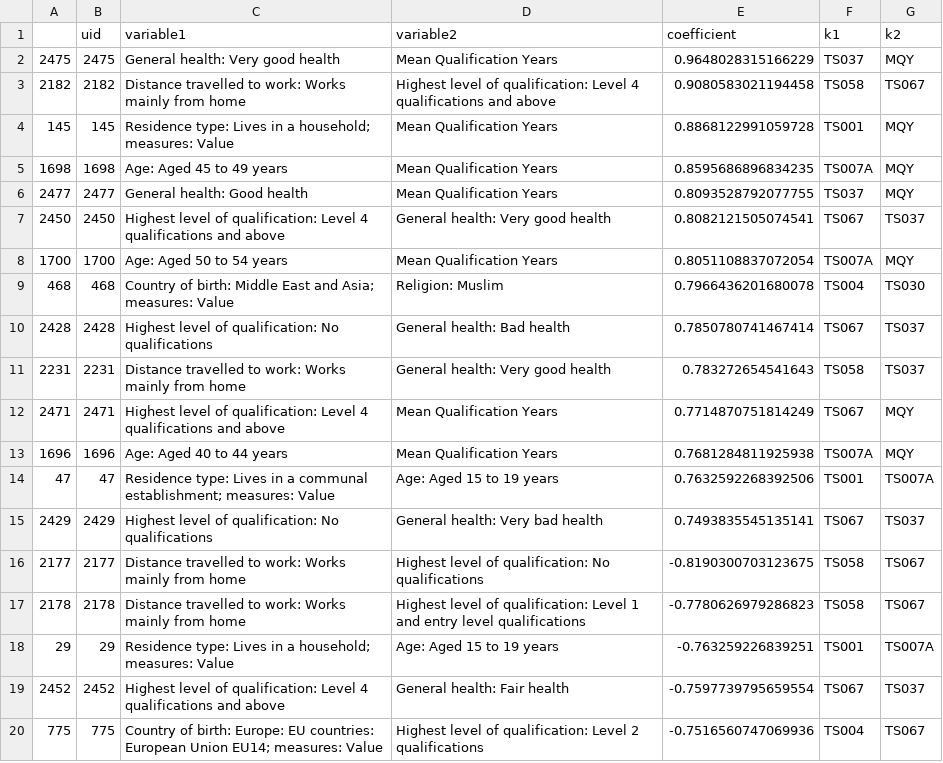
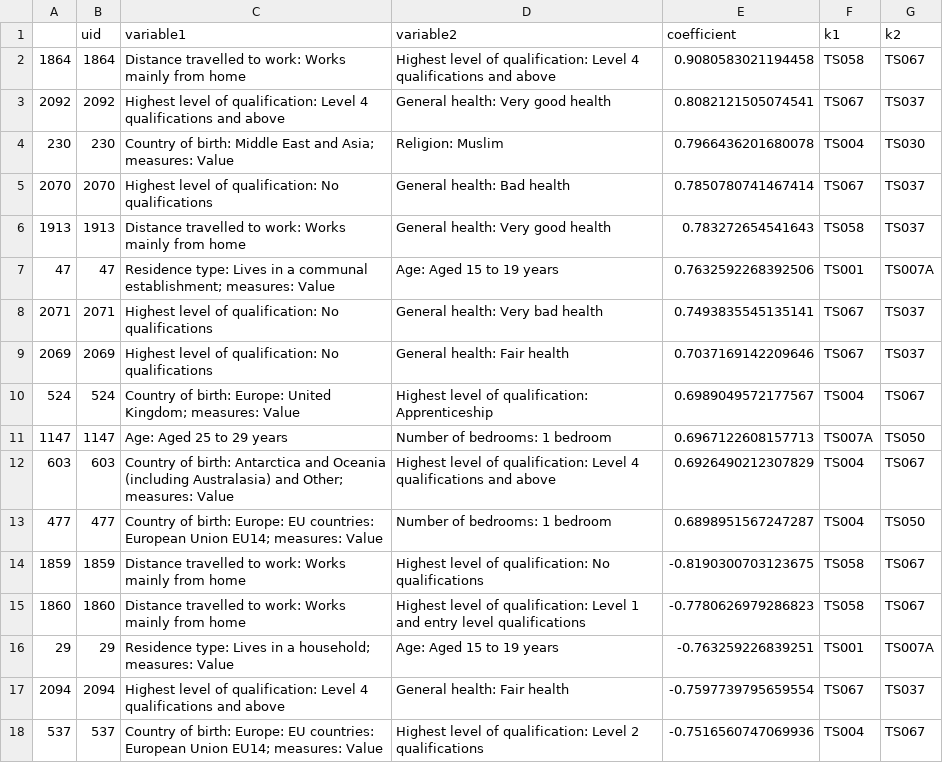
Before and after one commit to alexgregory1/work_experience_notebooks, a CSV file: data/most_correlated.csv, drawn as a sheet; only a part is shown; the diff covers the shown part only.

```diff
--- a/data/most_correlated.csv
+++ b/data/most_correlated.csv
@@ -1,20 +1,18 @@
 ,uid,variable1,variable2,coefficient,k1,k2
-2475,2475,General health: Very good health,Mean Qualification Years,0.9648028315166229,TS037,MQY
-2182,2182,Distance travelled to work: Works mainly from home,Highest level of qualification: Level 4 qualifications and above,0.9080583021194458,TS058,TS067
-145,145,Residence type: Lives in a household; measures: Value,Mean Qualification Years,0.8868122991059728,TS001,MQY
-1698,1698,Age: Aged 45 to 49 years,Mean Qualification Years,0.8595686896834235,TS007A,MQY
-2477,2477,General health: Good health,Mean Qualification Years,0.8093528792077755,TS037,MQY
-2450,2450,Highest level of qualification: Level 4 qualifications and above,General health: Very good health,0.8082121505074541,TS067,TS037
-1700,1700,Age: Aged 50 to 54 years,Mean Qualification Years,0.8051108837072054,TS007A,MQY
-468,468,Country of birth: Middle East and Asia; measures: Value,Religion: Muslim,0.7966436201680078,TS004,TS030
-2428,2428,Highest level of qualification: No qualifications,General health: Bad health,0.7850780741467414,TS067,TS037
-2231,2231,Distance travelled to work: Works mainly from home,General health: Very good health,0.783272654541643,TS058,TS037
-2471,2471,Highest level of qualification: Level 4 qualifications and above,Mean Qualification Years,0.7714870751814249,TS067,MQY
-1696,1696,Age: Aged 40 to 44 years,Mean Qualification Years,0.7681284811925938,TS007A,MQY
+1864,1864,Distance travelled to work: Works mainly from home,Highest level of qualification: Level 4 qualifications and above,0.9080583021194458,TS058,TS067
+2092,2092,Highest level of qualification: Level 4 qualifications and above,General health: Very good health,0.8082121505074541,TS067,TS037
+230,230,Country of birth: Middle East and Asia; measures: Value,Religion: Muslim,0.7966436201680078,TS004,TS030
+2070,2070,Highest level of qualification: No qualifications,General health: Bad health,0.7850780741467414,TS067,TS037
+1913,1913,Distance travelled to work: Works mainly from home,General health: Very good health,0.783272654541643,TS058,TS037
 47,47,Residence type: Lives in a communal establishment; measures: Value,Age: Aged 15 to 19 years,0.7632592268392506,TS001,TS007A
-2429,2429,Highest level of qualification: No qualifications,General health: Very bad health,0.7493835545135141,TS067,TS037
-2177,2177,Distance travelled to work: Works mainly from home,Highest level of qualification: No qualifications,-0.8190300703123675,TS058,TS067
-2178,2178,Distance travelled to work: Works mainly from home,Highest level of qualification: Level 1 and entry level qualifications,-0.7780626979286823,TS058,TS067
+2071,2071,Highest level of qualification: No qualifications,General health: Very bad health,0.7493835545135141,TS067,TS037
+2069,2069,Highest level of qualification: No qualifications,General health: Fair health,0.7037169142209646,TS067,TS037
+524,524,Country of birth: Europe: United Kingdom; measures: Value,Highest level of qualification: Apprenticeship,0.6989049572177567,TS004,TS067
+1147,1147,Age: Aged 25 to 29 years,Number of bedrooms: 1 bedroom,0.6967122608157713,TS007A,TS050
+603,603,Country of birth: Antarctica and Oceania (including Australasia) and Other; measures: Value,Highest level of qualification: Level 4 qualifications and above,0.6926490212307829,TS004,TS067
+477,477,Country of birth: Europe: EU countries: European Union EU14; measures: Value,Number of bedrooms: 1 bedroom,0.6898951567247287,TS004,TS050
+1859,1859,Distance travelled to work: Works mainly from home,Highest level of qualification: No qualifications,-0.8190300703123675,TS058,TS067
+1860,1860,Distance travelled to work: Works mainly from home,Highest level of qualification: Level 1 and entry level qualifications,-0.7780626979286823,TS058,TS067
 29,29,Residence type: Lives in a household; measures: Value,Age: Aged 15 to 19 years,-0.763259226839251,TS001,TS007A
-2452,2452,Highest level of qualification: Level 4 qualifications and above,General health: Fair health,-0.7597739795659554,TS067,TS037
-775,775,Country of birth: Europe: EU countries: European Union EU14; measures: Value,Highest level of qualification: Level 2 qualifications,-0.7516560747069936,TS004,TS067
+2094,2094,Highest level of qualification: Level 4 qualifications and above,General health: Fair health,-0.7597739795659554,TS067,TS037
+537,537,Country of birth: Europe: EU countries: European Union EU14; measures: Value,Highest level of qualification: Level 2 qualifications,-0.7516560747069936,TS004,TS067
```
Also changed, not shown: 4 added rows and 2 edited cells elsewhere in this file, 3 other files.
